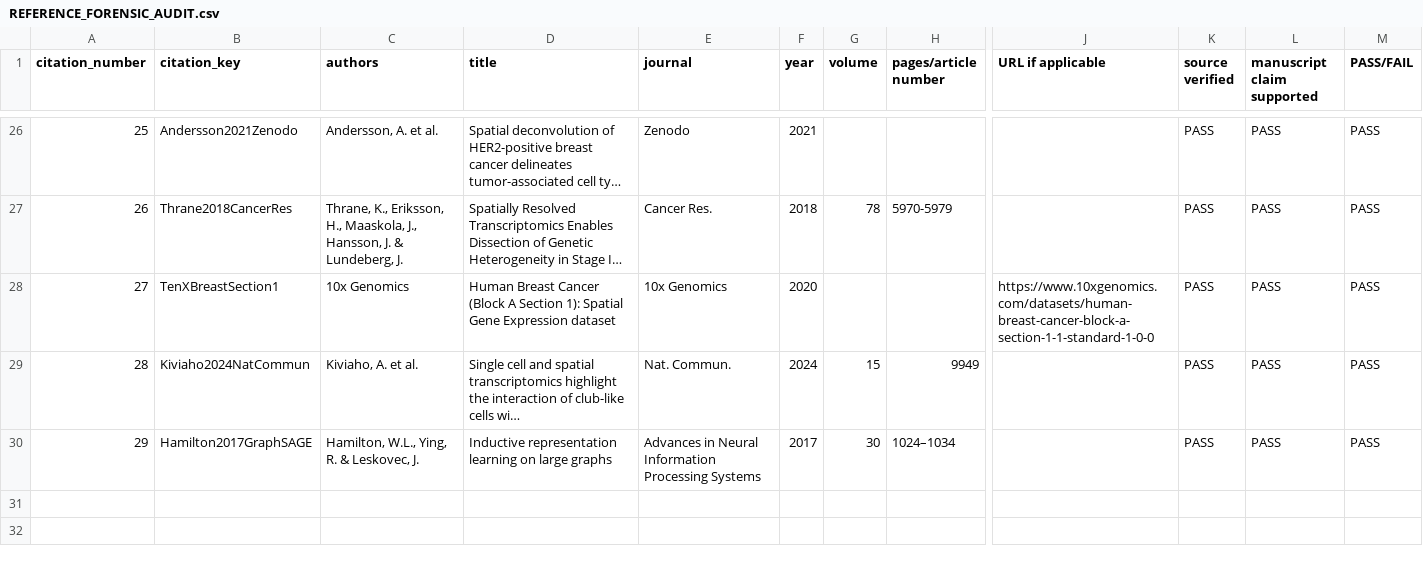
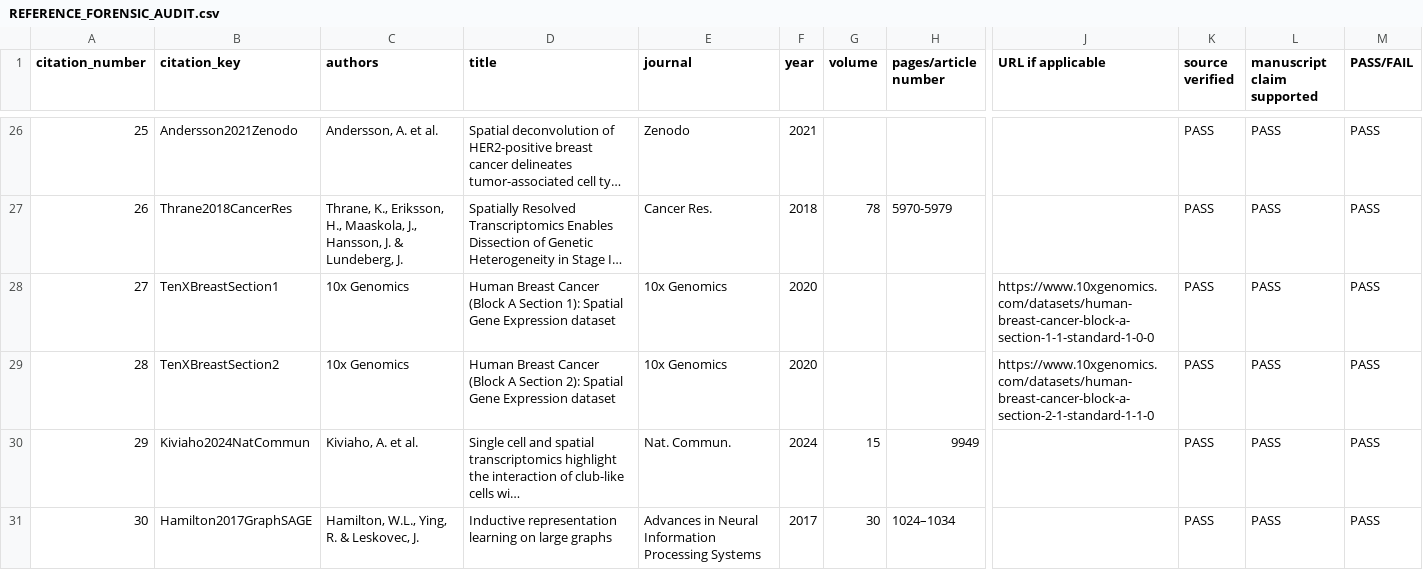
Before and after one commit to seefreewind/spatialleak, a CSV file: docs/reports/REFERENCE_FORENSIC_AUDIT.csv, drawn as a sheet; only a part is shown, gaps mark what is left out; long unchanged cells end in …; addresses are those after the commit; rows hold the shown columns only; the diff names each change by its address in the sheet, - before the commit and + after, or states it on an @@ line.

```diff
--- a/docs/reports/REFERENCE_FORENSIC_AUDIT.csv
+++ b/docs/reports/REFERENCE_FORENSIC_AUDIT.csv
+row 29: 28 | TenXBreastSection2 | 10x Genomics | Human Breast Cancer (Block A Section 2): Spatial Gene Expression dataset | 10x Genomics | 2020 |  |  | https://www.10xgenomics.com/datasets/human-breast-cancer-block-a-section-2-1-standard-1-1-0 | PASS | PASS | PASS
@@ column A (citation_number) renumbered from row 30 down @@
```
Also changed, not shown: 22 other files.
